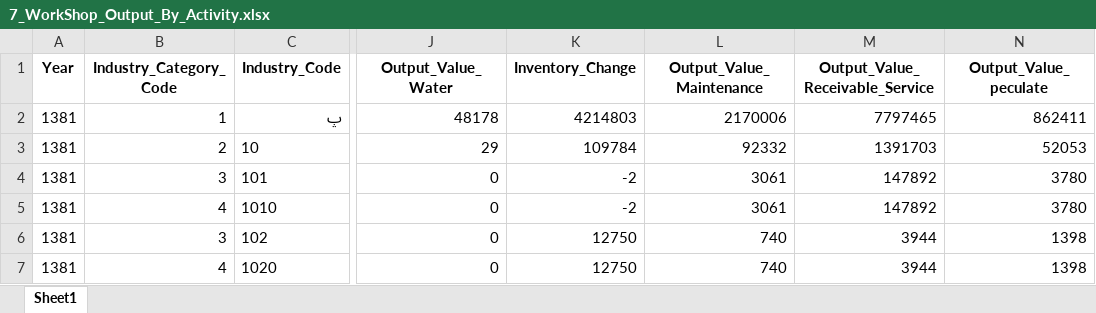
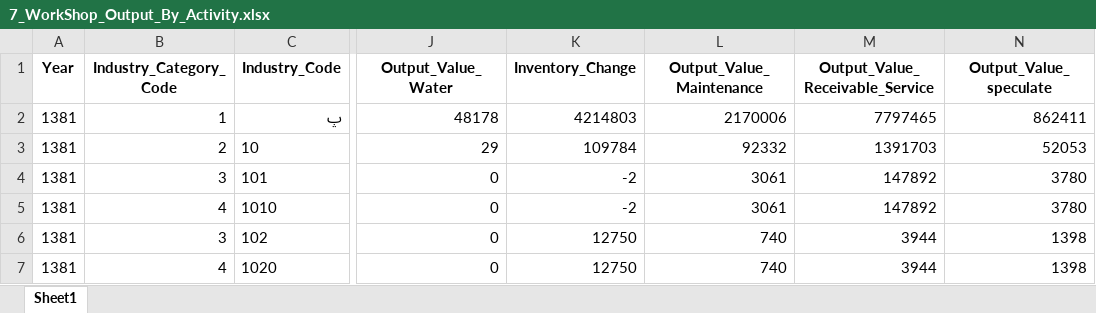
Before and after one commit to sali-rzv/MES, an Excel workbook: Output/7_WorkShop_Output_By_Activity.xlsx, sheet Sheet1, drawn as a sheet; only a part is shown, gaps mark what is left out; values as stored, in another font and other column widths than the file's, no borders; the diff names each change by its address in the sheet, - before the commit and + after, or states it on an @@ line.

```diff
--- a/Output/7_WorkShop_Output_By_Activity.xlsx (sheet Sheet1)
+++ b/Output/7_WorkShop_Output_By_Activity.xlsx (sheet Sheet1)
-N1: Output_Value_peculate
+N1: Output_Value_speculate
```
Also changed, not shown: Output/10_WorkShop_Input_Energy_By_Province.xlsx, Output/8_WorkShop_Output_By_Province.xlsx, 5 other files.
